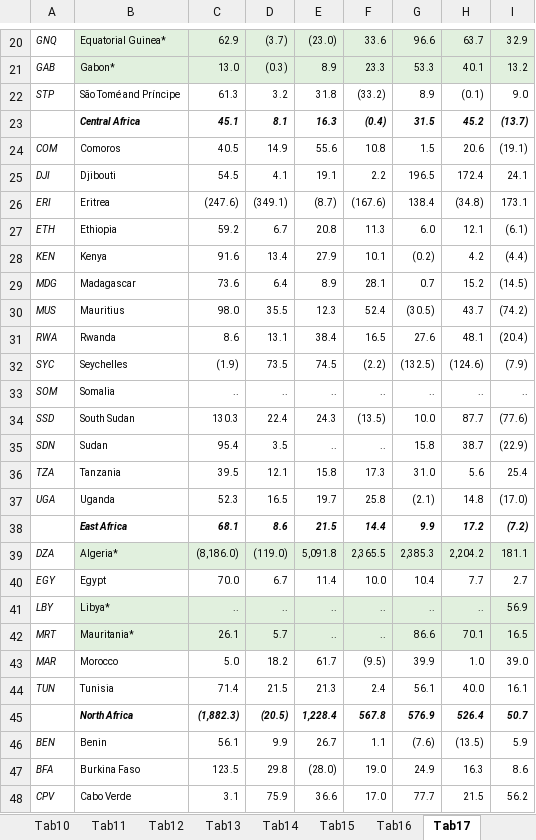
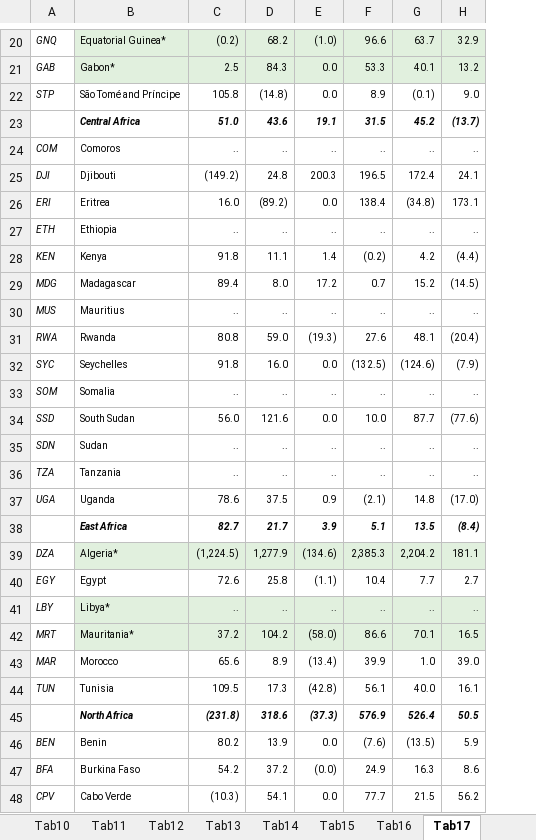
Before and after one commit to AfDDAnnex/AfDDDDAf2022, an Excel workbook: AfDD_2022_Statistical_Annex_all_tables.xlsx, sheet Tab17, drawn as a sheet; only a part is shown, gaps mark what is left out; values as stored, in another font and other column widths than the file's, no borders; removed rows and columns are numbered as before the commit, all else as after; the diff covers the shown part only; the diff names each change by its address in the sheet, - before the commit and + after, or states it on an @@ line.

```diff
--- a/AfDD_2022_Statistical_Annex_all_tables.xlsx (sheet Tab17)
+++ b/AfDD_2022_Statistical_Annex_all_tables.xlsx (sheet Tab17)
-column C, rows 20-48: 62.9 | 13.0 | 61.3 | 45.1 | 40.5 | 54.5 | (247.6) | 59.2 | 91.6 | 73.6 | 98.0 | 8.6 | (1.9) | .. | 130.3 | 95.4 | 39.5 | 52.3 | 68.1 | (8,186.0) | 70.0 | .. | 26.1 | 5.0 | 71.4 | (1,882.3) | 56.1 | 123.5 | 3.1
-column D, rows 20-48: (3.7) | (0.3) | 3.2 | 8.1 | 14.9 | 4.1 | (349.1) | 6.7 | 13.4 | 6.4 | 35.5 | 13.1 | 73.5 | .. | 22.4 | 3.5 | 12.1 | 16.5 | 8.6 | (119.0) | 6.7 | .. | 5.7 | 18.2 | 21.5 | (20.5) | 9.9 | 29.8 | 75.9
-column E, rows 20-48: (23.0) | 8.9 | 31.8 | 16.3 | 55.6 | 19.1 | (8.7) | 20.8 | 27.9 | 8.9 | 12.3 | 38.4 | 74.5 | .. | 24.3 | .. | 15.8 | 19.7 | 21.5 | 5,091.8 | 11.4 | .. | .. | 61.7 | 21.3 | 1,228.4 | 26.7 | (28.0) | 36.6
-column F, rows 20-48: 33.6 | 23.3 | (33.2) | (0.4) | 10.8 | 2.2 | (167.6) | 11.3 | 10.1 | 28.1 | 52.4 | 16.5 | (2.2) | .. | (13.5) | .. | 17.3 | 25.8 | 14.4 | 2,365.5 | 10.0 | .. | .. | (9.5) | 2.4 | 567.8 | 1.1 | 19.0 | 17.0
+column C, rows 20-48: (0.2) | 2.5 | 105.8 | 51.0 | .. | (149.2) | 16.0 | .. | 91.8 | 89.4 | .. | 80.8 | 91.8 | .. | 56.0 | .. | .. | 78.6 | 82.7 | (1,224.5) | 72.6 | .. | 37.2 | 65.6 | 109.5 | (231.8) | 80.2 | 54.2 | (10.3)
+column D, rows 20-48: 68.2 | 84.3 | (14.8) | 43.6 | .. | 24.8 | (89.2) | .. | 11.1 | 8.0 | .. | 59.0 | 16.0 | .. | 121.6 | .. | .. | 37.5 | 21.7 | 1,277.9 | 25.8 | .. | 104.2 | 8.9 | 17.3 | 318.6 | 13.9 | 37.2 | 54.1
+column E, rows 20-48: (1.0) | 0.0 | 0.0 | 19.1 | .. | 200.3 | 0.0 | .. | 1.4 | 17.2 | .. | (19.3) | 0.0 | .. | 0.0 | .. | .. | 0.9 | 3.9 | (134.6) | (1.1) | .. | (58.0) | (13.4) | (42.8) | (37.3) | 0.0 | (0.0) | 0.0
-F24: 1.5
+F24: ..
-G24: 20.6
+G24: ..
-H24: (19.1)
+H24: ..
-F27: 6.0
+F27: ..
-G27: 12.1
+G27: ..
-H27: (6.1)
+H27: ..
-F30: (30.5)
+F30: ..
-G30: 43.7
+G30: ..
-H30: (74.2)
+H30: ..
-F35: 15.8
+F35: ..
-G35: 38.7
+G35: ..
-H35: (22.9)
+H35: ..
-F36: 31.0
+F36: ..
-G36: 5.6
+G36: ..
-H36: 25.4
+H36: ..
-F38: 9.9
+F38: 5.1
-G38: 17.2
+G38: 13.5
-H38: (7.2)
+H38: (8.4)
-H41: 56.9
+H41: ..
-H45: 50.7
+H45: 50.5
```
Also changed, not shown: 124 edited cells elsewhere in this sheet, sheet Indicators, AfDD_2022_Annex_Table_Sources.xlsx, AfDD_2022_Annex_Table_Tab02.xlsx, 29 other files.
